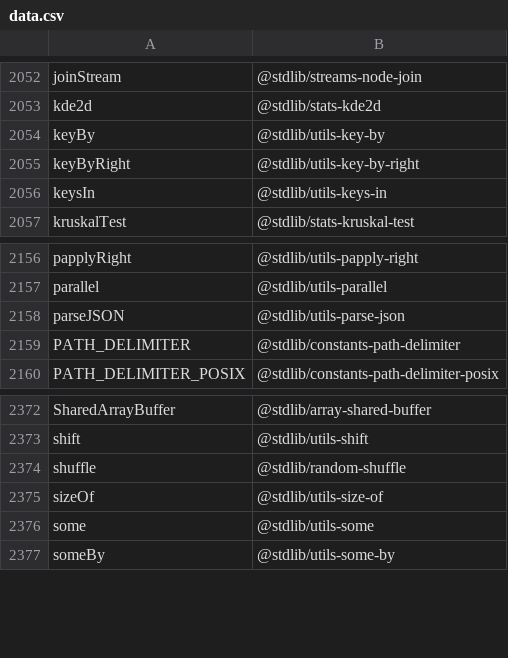
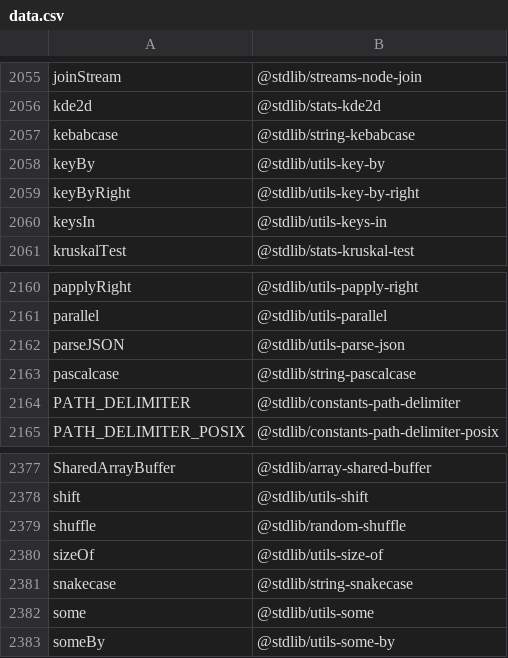
Before and after one commit to stdlib-js/namespace-alias2standalone, a CSV file: data/data.csv, drawn as a sheet; only a part is shown, gaps mark what is left out; the diff covers the shown part only.

```diff
--- a/data/data.csv
+++ b/data/data.csv
@@ -2053,2 +2056,3 @@ joinStream,"@stdlib/streams-node-join"
 kde2d,"@stdlib/stats-kde2d"
+kebabcase,"@stdlib/string-kebabcase"
 keyBy,"@stdlib/utils-key-by"
@@ -2158,2 +2162,3 @@ parallel,"@stdlib/utils-parallel"
 parseJSON,"@stdlib/utils-parse-json"
+pascalcase,"@stdlib/string-pascalcase"
 PATH_DELIMITER,"@stdlib/constants-path-delimiter"
@@ -2375,2 +2380,3 @@ shuffle,"@stdlib/random-shuffle"
 sizeOf,"@stdlib/utils-size-of"
+snakecase,"@stdlib/string-snakecase"
 some,"@stdlib/utils-some"
```
Also changed, not shown: 9 added rows elsewhere in this file, 1 other file.
